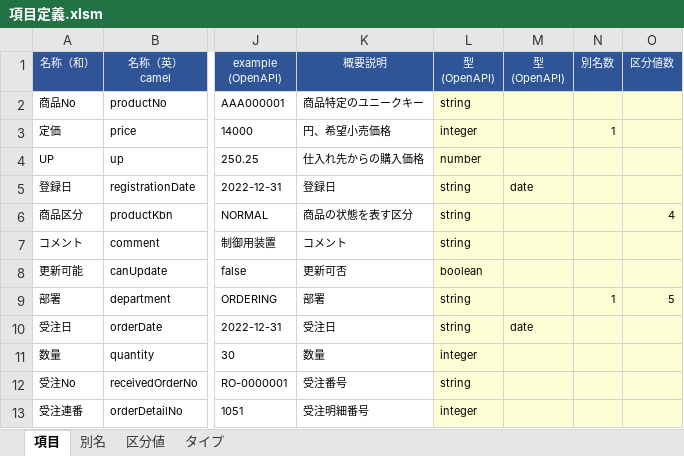
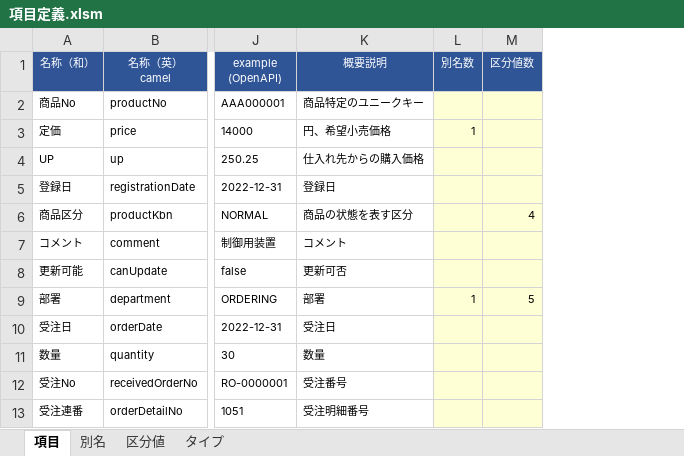
Before and after one commit to teru-0529/define-monad, an Excel workbook: 項目定義.xlsm, sheet 項目, drawn as a sheet; only a part is shown, gaps mark what is left out; values as stored, in another font and other column widths than the file's, no borders; conditional formats not drawn; the diff names each change by its address in the sheet, - before the commit and + after, or states it on an @@ line.

```diff
--- a/項目定義.xlsm (sheet 項目)
+++ b/項目定義.xlsm (sheet 項目)
-column L (型 (OpenAPI)), rows 2-13: string | integer | number | string | string | string | boolean | string | string | integer | string | integer
-column M (型 (OpenAPI)), rows 5-10: date |  |  |  |  | date
```
Also changed, not shown: 1 other file.
